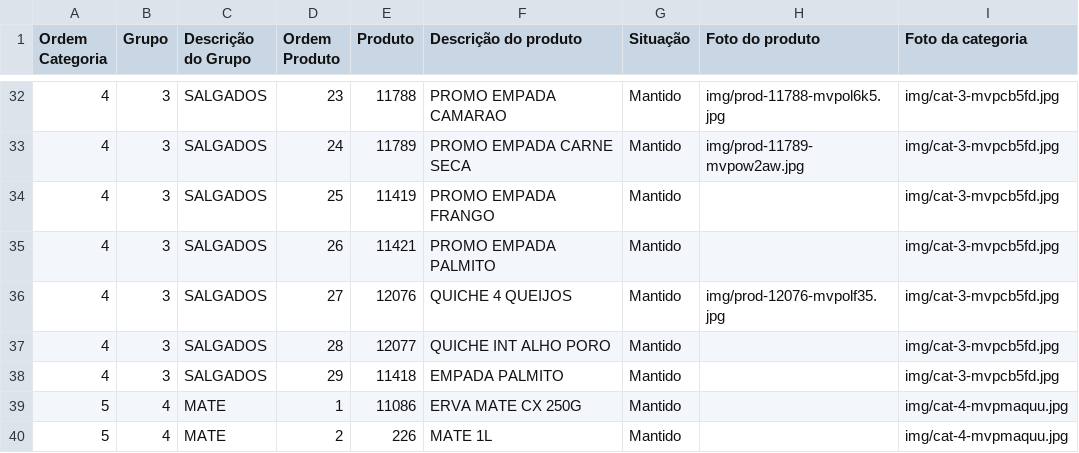
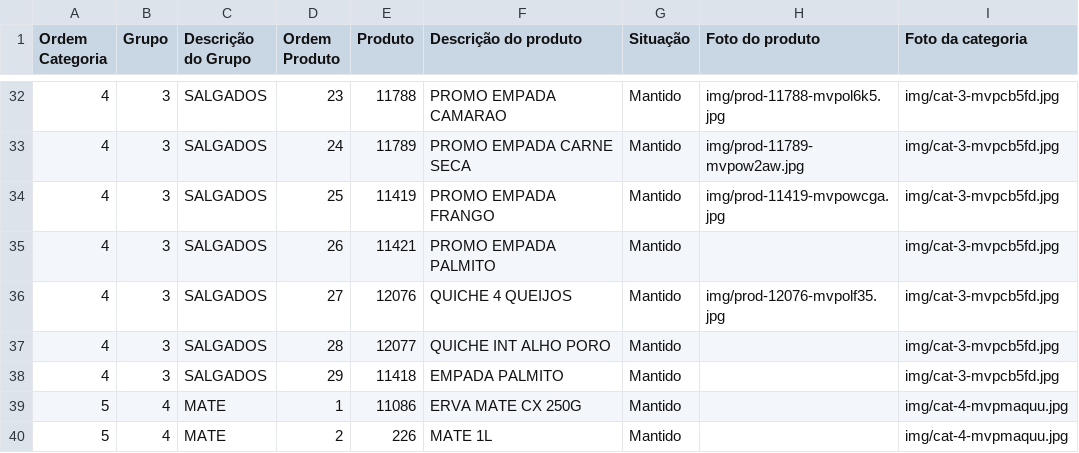
Before and after one commit to Ucasplayer/organizador-pdv-megamatte, a CSV file: data/pdv-final.csv, drawn as a sheet; only a part is shown, gaps mark what is left out.

Commit message:
Trocou a foto do produto PROMO EMPADA FRANGO

```diff
--- a/data/pdv-final.csv
+++ b/data/pdv-final.csv
@@ -33,3 +33,3 @@
 "4";"3";"SALGADOS";"24";"11789";"PROMO EMPADA CARNE SECA";"Mantido";"img/prod-11789-mvpow2aw.jpg";"img/cat-3-mvpcb5fd.jpg"
-"4";"3";"SALGADOS";"25";"11419";"PROMO EMPADA FRANGO";"Mantido";"";"img/cat-3-mvpcb5fd.jpg"
+"4";"3";"SALGADOS";"25";"11419";"PROMO EMPADA FRANGO";"Mantido";"img/prod-11419-mvpowcga.jpg";"img/cat-3-mvpcb5fd.jpg"
 "4";"3";"SALGADOS";"26";"11421";"PROMO EMPADA PALMITO";"Mantido";"";"img/cat-3-mvpcb5fd.jpg"
```
Also changed, not shown: 2 other files.
